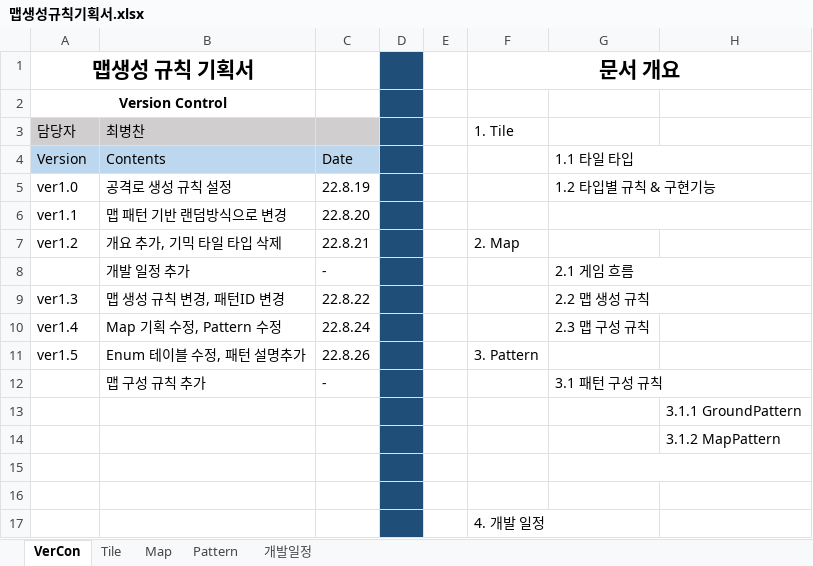
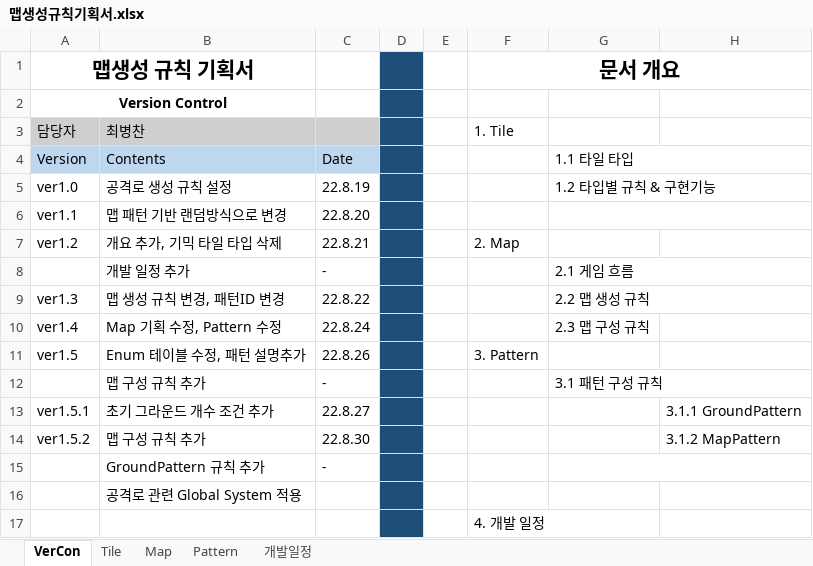
Before and after one commit to ChoWook/PlumTowerDefecne, an Excel workbook: Design/맵생성규칙기획서.xlsx, sheet VerCon, drawn as a sheet; values as stored, in another font and other column widths than the file's, no borders; removed rows and columns are numbered as before the commit, all else as after; the diff names each change by its address in the sheet, - before the commit and + after, or states it on an @@ line.

Commit message:
최병찬 기획서 내용추가, GlobalSystem
Global system 관련 내용 기획서에 추가
Globalsystem에 값 추가

```diff
--- a/Design/맵생성규칙기획서.xlsx (sheet VerCon)
+++ b/Design/맵생성규칙기획서.xlsx (sheet VerCon)
-row 13:  |  |  |  |  |  |  | 3.1.1 GroundPattern
-row 14:  |  |  |  |  |  |  | 3.1.2 MapPattern
-row 13: (empty)
+row 13: ver1.5.1 | 초기 그라운드 개수 조건 추가 | 22.8.27 |  |  |  |  | 3.1.1 GroundPattern
-G15:H15 merged
-row 14: (empty)
+row 14: ver1.5.2 | 맵 구성 규칙 추가 | 22.8.30 |  |  |  |  | 3.1.2 MapPattern
+row 15:  | GroundPattern 규칙 추가 | -
+row 16:  | 공격로 관련 Global System 적용
```
Also changed, not shown: sheet Map, sheet Pattern, sheet Tile, charts or pictures, Design/DataTable/GlobalSystem.xlsx.
